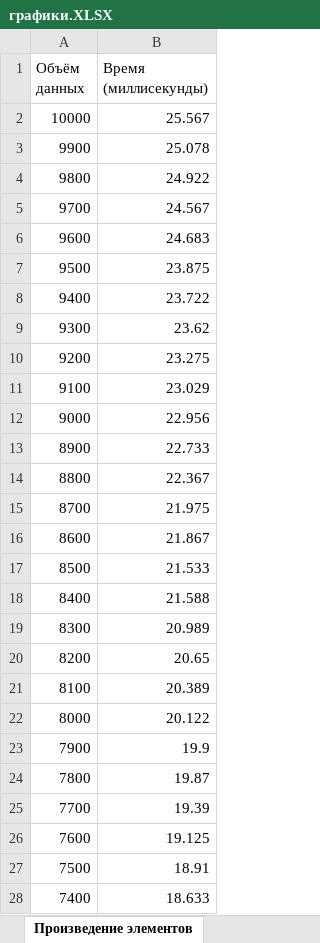
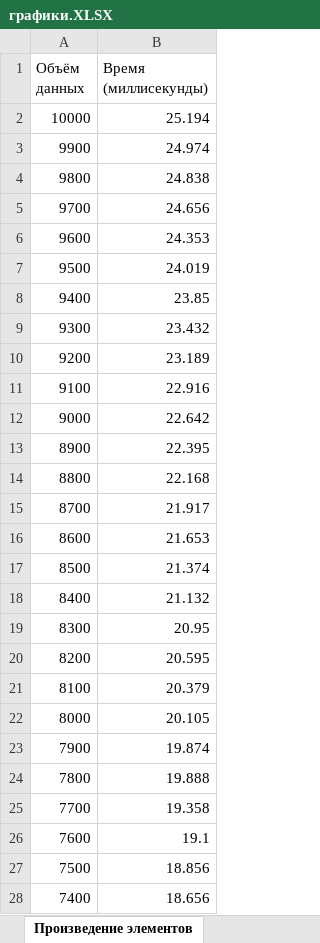
Before and after one commit to QualiaQu/AlgorithmAnalysis, an Excel workbook: графики.XLSX, sheet Произведение элементов, drawn as a sheet; only a part is shown; values as stored, in another font and other column widths than the file's, no borders; charts and pictures and table styles not drawn; the diff covers the shown part only; the diff names each change by its address in the sheet, - before the commit and + after, or states it on an @@ line.

```diff
--- a/графики.XLSX (sheet Произведение элементов)
+++ b/графики.XLSX (sheet Произведение элементов)
-B2 (Время (миллисекунды)): 25.567
+B2 (Время (миллисекунды)): 25.194
-B3 (Время (миллисекунды)): 25.078
+B3 (Время (миллисекунды)): 24.974
-B4 (Время (миллисекунды)): 24.922
+B4 (Время (миллисекунды)): 24.838
-B5 (Время (миллисекунды)): 24.567
+B5 (Время (миллисекунды)): 24.656
-B6 (Время (миллисекунды)): 24.683
+B6 (Время (миллисекунды)): 24.353
-B7 (Время (миллисекунды)): 23.875
+B7 (Время (миллисекунды)): 24.019
-B8 (Время (миллисекунды)): 23.722
+B8 (Время (миллисекунды)): 23.85
-B9 (Время (миллисекунды)): 23.62
+B9 (Время (миллисекунды)): 23.432
-B10 (Время (миллисекунды)): 23.275
+B10 (Время (миллисекунды)): 23.189
-B11 (Время (миллисекунды)): 23.029
+B11 (Время (миллисекунды)): 22.916
-B12 (Время (миллисекунды)): 22.956
+B12 (Время (миллисекунды)): 22.642
-B13 (Время (миллисекунды)): 22.733
+B13 (Время (миллисекунды)): 22.395
-B14 (Время (миллисекунды)): 22.367
+B14 (Время (миллисекунды)): 22.168
-B15 (Время (миллисекунды)): 21.975
+B15 (Время (миллисекунды)): 21.917
-B16 (Время (миллисекунды)): 21.867
+B16 (Время (миллисекунды)): 21.653
-B17 (Время (миллисекунды)): 21.533
+B17 (Время (миллисекунды)): 21.374
-B18 (Время (миллисекунды)): 21.588
+B18 (Время (миллисекунды)): 21.132
-B19 (Время (миллисекунды)): 20.989
+B19 (Время (миллисекунды)): 20.95
-B20 (Время (миллисекунды)): 20.65
+B20 (Время (миллисекунды)): 20.595
-B21 (Время (миллисекунды)): 20.389
+B21 (Время (миллисекунды)): 20.379
-B22 (Время (миллисекунды)): 20.122
+B22 (Время (миллисекунды)): 20.105
-B23 (Время (миллисекунды)): 19.9
+B23 (Время (миллисекунды)): 19.874
-B24 (Время (миллисекунды)): 19.87
+B24 (Время (миллисекунды)): 19.888
-B25 (Время (миллисекунды)): 19.39
+B25 (Время (миллисекунды)): 19.358
-B26 (Время (миллисекунды)): 19.125
+B26 (Время (миллисекунды)): 19.1
-B27 (Время (миллисекунды)): 18.91
+B27 (Время (миллисекунды)): 18.856
-B28 (Время (миллисекунды)): 18.633
+B28 (Время (миллисекунды)): 18.656
```
Also changed, not shown: 73 edited cells elsewhere in this sheet, sheet Сортировка пузырьком, other sheet tabs, charts or pictures, 8 other files.
